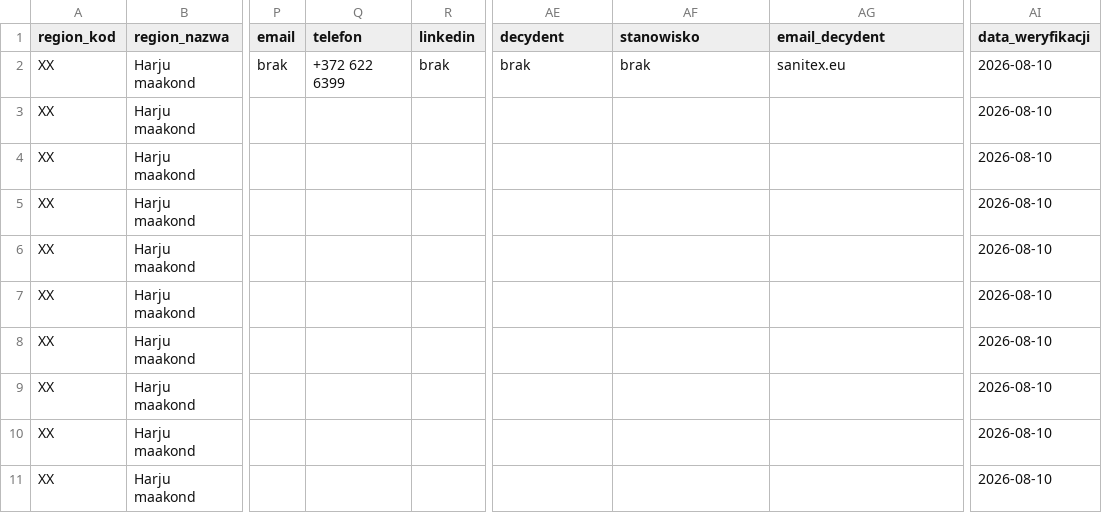
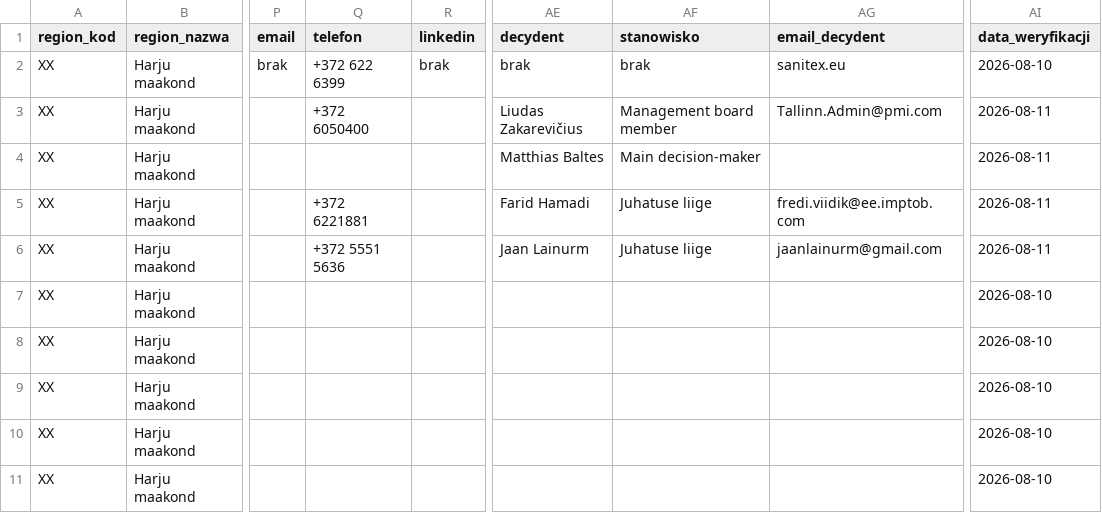
Before and after one commit to ng-net/billszuka, a CSV file: data/Estonia/catalog-B-EE.csv, drawn as a sheet; only a part is shown, gaps mark what is left out; the diff names each change by its address in the sheet, - before the commit and + after, or states it on an @@ line.

Commit message:
auto_enrich: +4 EE leads (PM Eesti, BAT Eesti, Imperial Tobacco EE, JT OÜ)
- EE-B-XX-002 Philip Morris Eesti: Liudas Zakarevičius (Management board), +372 6050400
- EE-B-XX-003 British American Tobacco Estonia: Matthias Baltes
- EE-B-XX-004 Imperial Tobacco Estonia: Farid Hamadi, +372 6221881
- EE-B-XX-005 JT OÜ (JTI): Jaan Lainurm, +372 5551 5636

55 leads total, 53 with decision-makers, 2 no-hits

```diff
--- a/data/Estonia/catalog-B-EE.csv
+++ b/data/Estonia/catalog-B-EE.csv
-Q3 (telefon): (empty)
+Q3 (telefon): +372 6050400
-AE3 (decydent): (empty)
+AE3 (decydent): Liudas Zakarevičius
-AF3 (stanowisko): (empty)
+AF3 (stanowisko): Management board member
-AG3 (email_decydent): (empty)
+AG3 (email_decydent): Tallinn.Admin@pmi.com
-AI3:AI6 (data_weryfikacji): 2026-08-10
+AI3:AI6 (data_weryfikacji): 2026-08-11
-AE4 (decydent): (empty)
+AE4 (decydent): Matthias Baltes
-AF4 (stanowisko): (empty)
+AF4 (stanowisko): Main decision-maker
-Q5 (telefon): (empty)
+Q5 (telefon): +372 6221881
-AE5 (decydent): (empty)
+AE5 (decydent): Farid Hamadi
-AF5:AF6 (stanowisko): (empty)
+AF5:AF6 (stanowisko): Juhatuse liige
-AG5 (email_decydent): (empty)
+AG5 (email_decydent): fredi.viidik@ee.imptob.com
-Q6 (telefon): (empty)
+Q6 (telefon): +372 5551 5636
-AE6 (decydent): (empty)
+AE6 (decydent): Jaan Lainurm
-AG6 (email_decydent): (empty)
+AG6 (email_decydent): jaanlainurm@gmail.com
```
